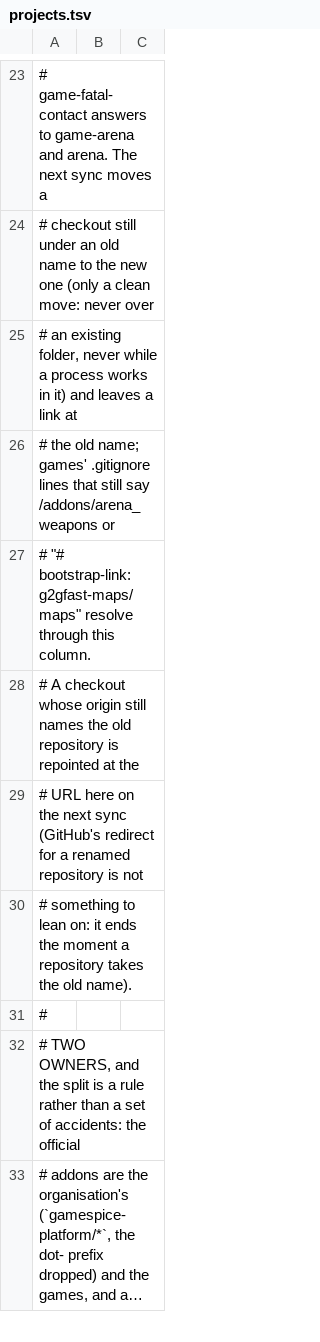
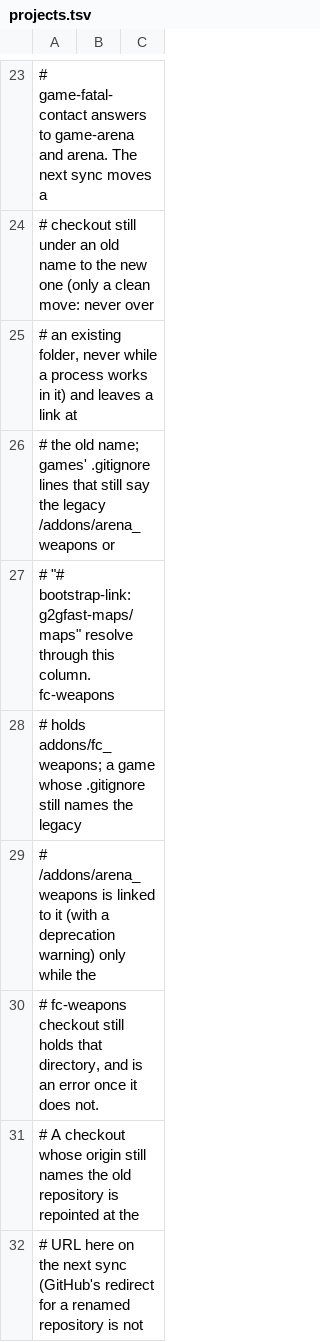
Before and after one commit to modcommunity/dot-bootstrap, a TSV file: projects.tsv, drawn as a sheet; only a part is shown, gaps mark what is left out; the shorter side is filled out with more unchanged rows; long unchanged cells end in ….

```diff
--- a/projects.tsv
+++ b/projects.tsv
@@ -25,4 +25,7 @@
 # an existing folder, never while a process works in it) and leaves a link at
-# the old name; games' .gitignore lines that still say /addons/arena_weapons or
-# "# bootstrap-link: g2gfast-maps/maps" resolve through this column.
+# the old name; games' .gitignore lines that still say the legacy /addons/arena_weapons or
+# "# bootstrap-link: g2gfast-maps/maps" resolve through this column. fc-weapons
+# holds addons/fc_weapons; a game whose .gitignore still names the legacy
+# /addons/arena_weapons is linked to it (with a deprecation warning) only while the
+# fc-weapons checkout still holds that directory, and is an error once it does not.
 # A checkout whose origin still names the old repository is repointed at the
```
Also changed, not shown: 3 other files.
